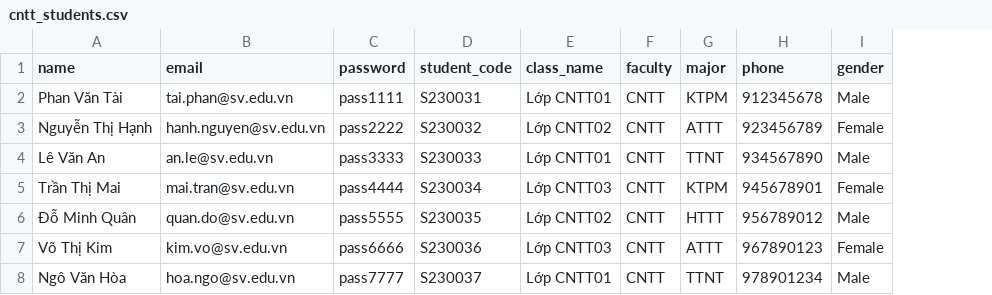
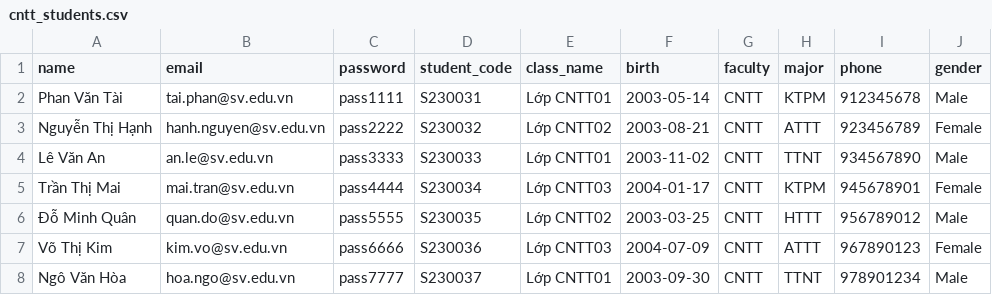
Before and after one commit to Phucdanghoc/research-project-system, a CSV file: cntt_students.csv, drawn as a sheet; the diff names each change by its address in the sheet, - before the commit and + after, or states it on an @@ line.

```diff
--- a/cntt_students.csv
+++ b/cntt_students.csv
+column F (birth), rows 2-8: 2003-05-14 | 2003-08-21 | 2003-11-02 | 2004-01-17 | 2003-03-25 | 2004-07-09 | 2003-09-30
```
Also changed, not shown: 13 other files.
